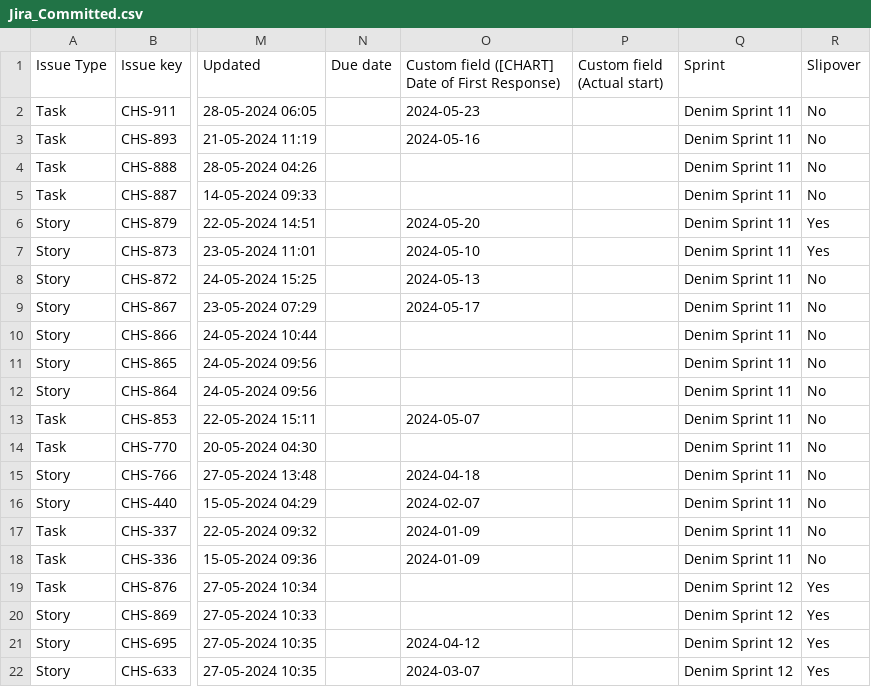
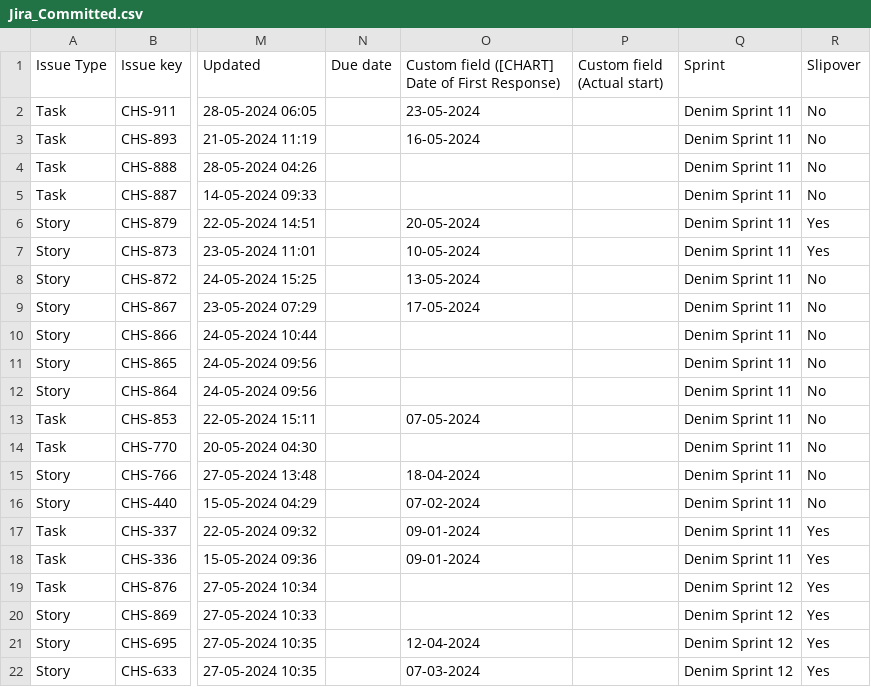
Before and after one commit to DenimSimbhu/CHS_CHN, a CSV file: Jira_Committed.csv, drawn as a sheet; only a part is shown, gaps mark what is left out; the diff names each change by its address in the sheet, - before the commit and + after, or states it on an @@ line.

Commit message:
Add files via upload

```diff
--- a/Jira_Committed.csv
+++ b/Jira_Committed.csv
-O2: 2024-05-23
+O2: 23-05-2024
-O3: 2024-05-16
+O3: 16-05-2024
-O6: 2024-05-20
+O6: 20-05-2024
-O7: 2024-05-10
+O7: 10-05-2024
-O8: 2024-05-13
+O8: 13-05-2024
-O9: 2024-05-17
+O9: 17-05-2024
-O13: 2024-05-07
+O13: 07-05-2024
-O15: 2024-04-18
+O15: 18-04-2024
-O16: 2024-02-07
+O16: 07-02-2024
-O17:O18: 2024-01-09
+O17:O18: 09-01-2024
-R17:R18 (Slipover): No
+R17:R18 (Slipover): Yes
-O21: 2024-04-12
+O21: 12-04-2024
-O22: 2024-03-07
+O22: 07-03-2024
```
